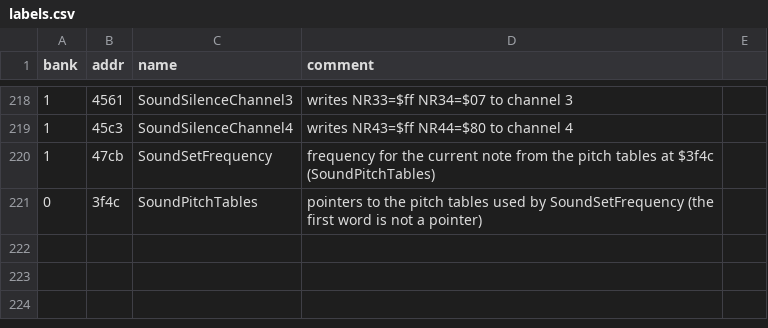
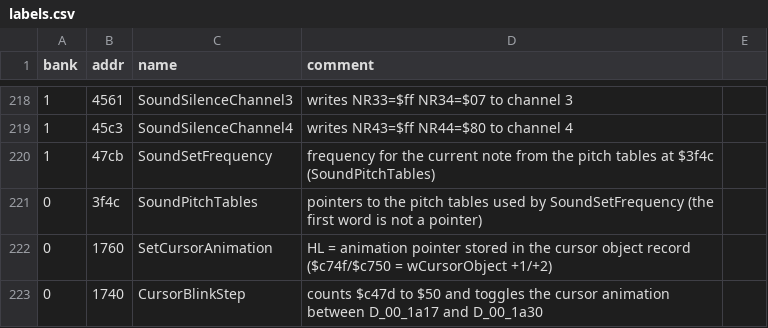
Before and after one commit to Tenome/Painter-Momopi-Decompilation, a CSV file: labels.csv, drawn as a sheet; only a part is shown, gaps mark what is left out; the diff names each change by its address in the sheet, - before the commit and + after, or states it on an @@ line.

```diff
--- a/labels.csv
+++ b/labels.csv
+row 222: 0 | 1760 | SetCursorAnimation | HL = animation pointer stored in the cursor object record ($c74f/$c750 = wCursorObject +1/+2)
+row 223: 0 | 1740 | CursorBlinkStep | counts $c47d to $50 and toggles the cursor animation between D_00_1a17 and D_00_1a30
```
Also changed, not shown: config/functions.tsv, 1 other file.
